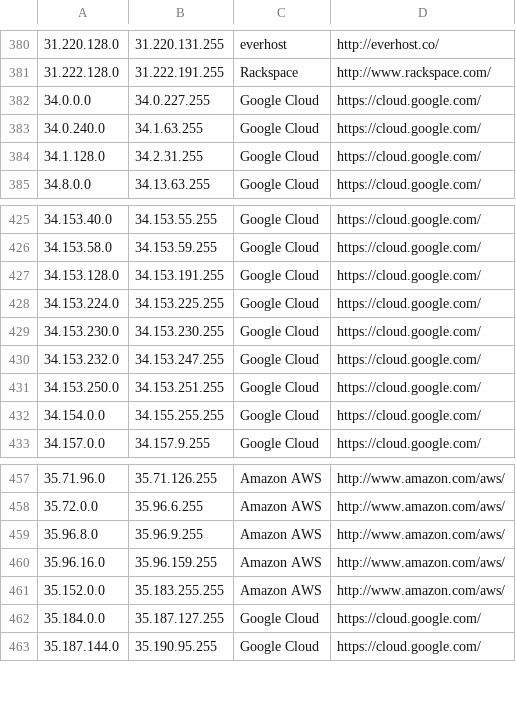
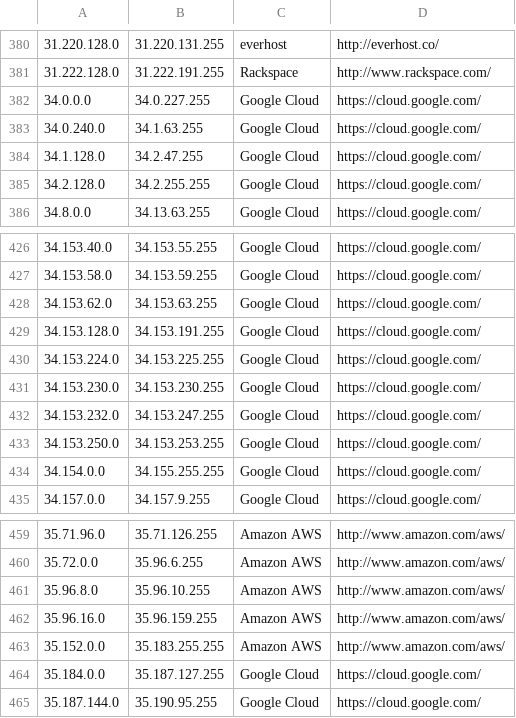
Before and after one commit to growlfm/odl, a CSV file: odl/data/datacenters.csv, drawn as a sheet; only a part is shown, gaps mark what is left out.

Commit message:
Update IP list

```diff
--- a/odl/data/datacenters.csv
+++ b/odl/data/datacenters.csv
@@ -383,3 +383,4 @@
 34.0.240.0,34.1.63.255,Google Cloud,https://cloud.google.com/
-34.1.128.0,34.2.31.255,Google Cloud,https://cloud.google.com/
+34.1.128.0,34.2.47.255,Google Cloud,https://cloud.google.com/
+34.2.128.0,34.2.255.255,Google Cloud,https://cloud.google.com/
 34.8.0.0,34.13.63.255,Google Cloud,https://cloud.google.com/
@@ -426,2 +427,3 @@
 34.153.58.0,34.153.59.255,Google Cloud,https://cloud.google.com/
+34.153.62.0,34.153.63.255,Google Cloud,https://cloud.google.com/
 34.153.128.0,34.153.191.255,Google Cloud,https://cloud.google.com/
@@ -430,3 +432,3 @@
 34.153.232.0,34.153.247.255,Google Cloud,https://cloud.google.com/
-34.153.250.0,34.153.251.255,Google Cloud,https://cloud.google.com/
+34.153.250.0,34.153.253.255,Google Cloud,https://cloud.google.com/
 34.154.0.0,34.155.255.255,Google Cloud,https://cloud.google.com/
@@ -458,3 +460,3 @@
 35.72.0.0,35.96.6.255,Amazon AWS,http://www.amazon.com/aws/
-35.96.8.0,35.96.9.255,Amazon AWS,http://www.amazon.com/aws/
+35.96.8.0,35.96.10.255,Amazon AWS,http://www.amazon.com/aws/
 35.96.16.0,35.96.159.255,Amazon AWS,http://www.amazon.com/aws/
```
